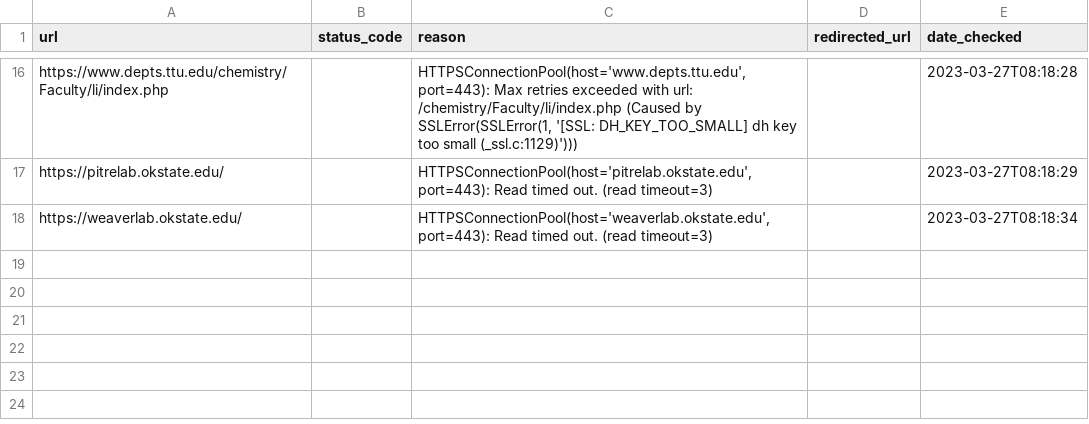
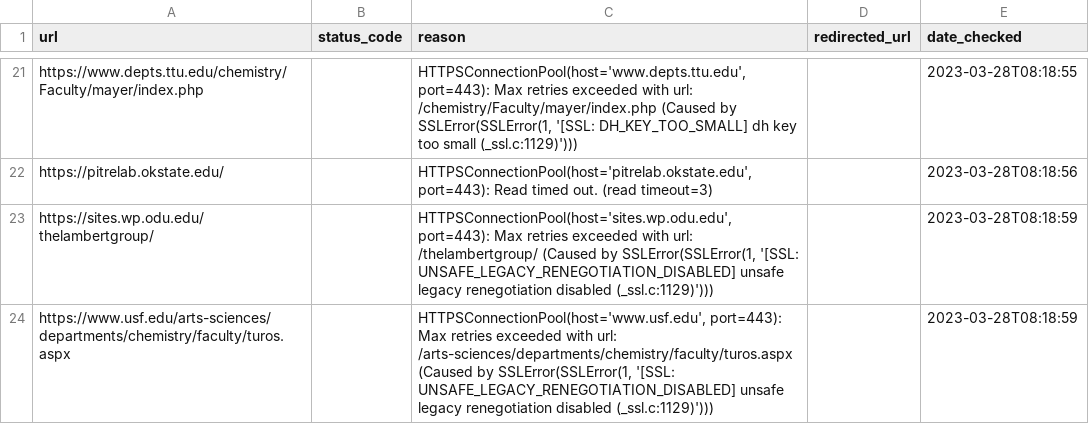
Before and after one commit to khoivan88/organiclinks-v2, a CSV file: data/link_check_report.csv, drawn as a sheet; only a part is shown, gaps mark what is left out; removed rows and columns are numbered as before the commit, all else as after; the diff covers the shown part only; the diff names each change by its address in the sheet, - before the commit and + after, or states it on an @@ line.

```diff
--- a/data/link_check_report.csv
+++ b/data/link_check_report.csv
-A21 (url): https://www.depts.ttu.edu/chemistry/Faculty/li/index.php
+A21 (url): https://www.depts.ttu.edu/chemistry/Faculty/mayer/index.php
-C21 (reason): …with url: /chemistry/Faculty/li/index.php (Caused by…
+C21 (reason): …with url: /chemistry/Faculty/mayer/index.php (Caused by…
-E21 (date_checked): 2023-03-27T08:18:28
+E21 (date_checked): 2023-03-28T08:18:55
-E22 (date_checked): 2023-03-27T08:18:29
+E22 (date_checked): 2023-03-28T08:18:56
-row 18: https://weaverlab.okstate.edu/ |  | HTTPSConnectionPool(host='weaverlab.okstate.edu', port=443): Read timed out. (read timeout=3) |  | 2023-03-27T08:18:34
+row 23: https://sites.wp.odu.edu/thelambertgroup/ |  | HTTPSConnectionPool(host='sites.wp.odu.edu', port=443): Max retries exceeded with url: /thelambertgroup/ (Caused by SSLError(SSLError(1, '[SSL: UNSAFE_LEGACY_RENEGOTIATION_DISABLED] unsafe legacy renegotiation disabled (_ssl.c:1129)'))) |  | 2023-03-28T08:18:59
+row 24: https://www.usf.edu/arts-sciences/departments/chemistry/faculty/turos.aspx |  | HTTPSConnectionPool(host='www.usf.edu', port=443): Max retries exceeded with url: /arts-sciences/departments/chemistry/faculty/turos.aspx (Caused by SSLError(SSLError(1, '[SSL: UNSAFE_LEGACY_RENEGOTIATION_DISABLED] unsafe legacy renegotiation disabled (_ssl.c:1129)'))) |  | 2023-03-28T08:18:59
```
Also changed, not shown: 14 added rows, 9 removed rows and 7 edited cells elsewhere in this file, data/organiclinks_db.csv.
